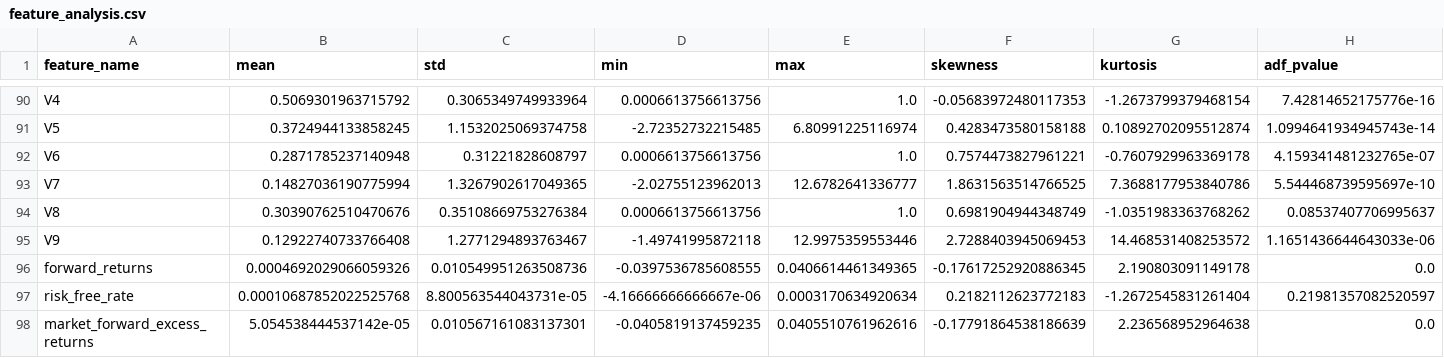
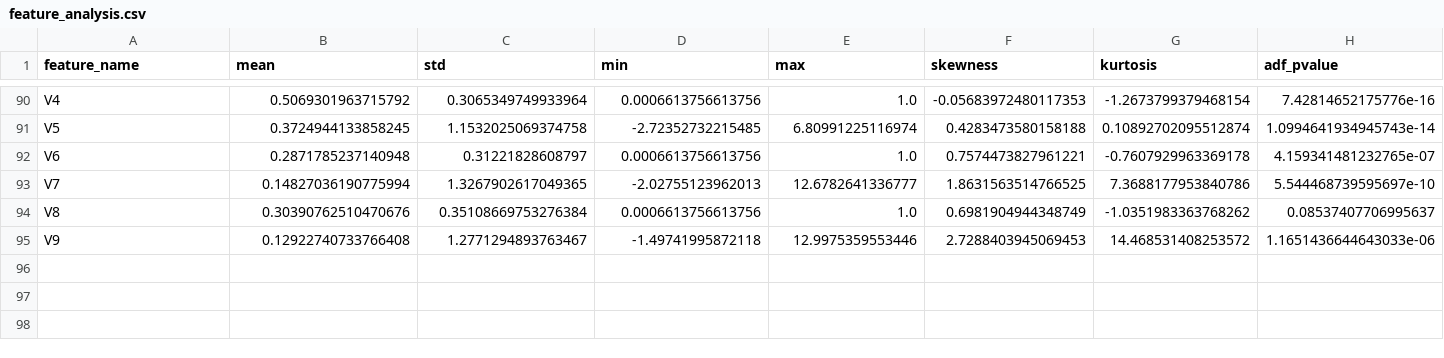
Before and after one commit to Evangiles/TRMQuant, a CSV file: TinyRecursiveModels/clustering_results/feature_analysis.csv, drawn as a sheet; only a part is shown, gaps mark what is left out; rows hold the shown columns only; the diff names each change by its address in the sheet, - before the commit and + after, or states it on an @@ line.

```diff
--- a/TinyRecursiveModels/clustering_results/feature_analysis.csv
+++ b/TinyRecursiveModels/clustering_results/feature_analysis.csv
-row 96: forward_returns | 0.0004692029066059326 | 0.010549951263508736 | -0.0397536785608555 | 0.0406614461349365 | -0.17617252920886345 | 2.190803091149178 | 0.0
-row 97: risk_free_rate | 0.00010687852022525768 | 8.800563544043731e-05 | -4.16666666666667e-06 | 0.0003170634920634 | 0.2182112623772183 | -1.2672545831261404 | 0.21981357082520597
-row 98: market_forward_excess_returns | 5.054538444537142e-05 | 0.010567161083137301 | -0.0405819137459235 | 0.0405510761962616 | -0.17791864538186639 | 2.236568952964638 | 0.0
```
Also changed, not shown: TinyRecursiveModels/clustering_results/cluster_labels.csv, 3 other files.
